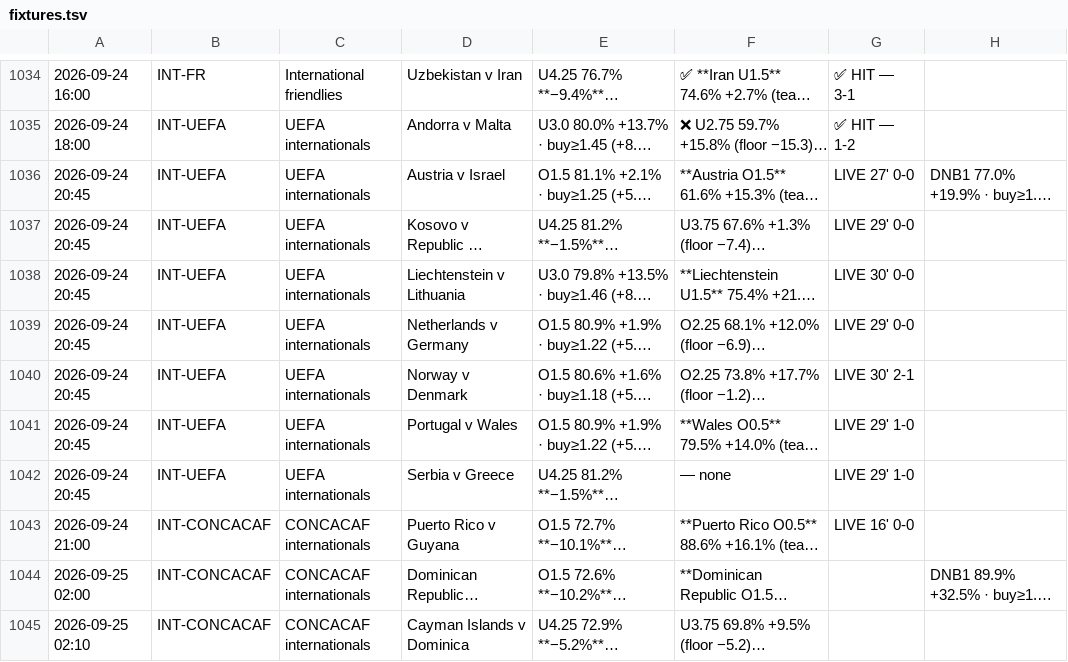
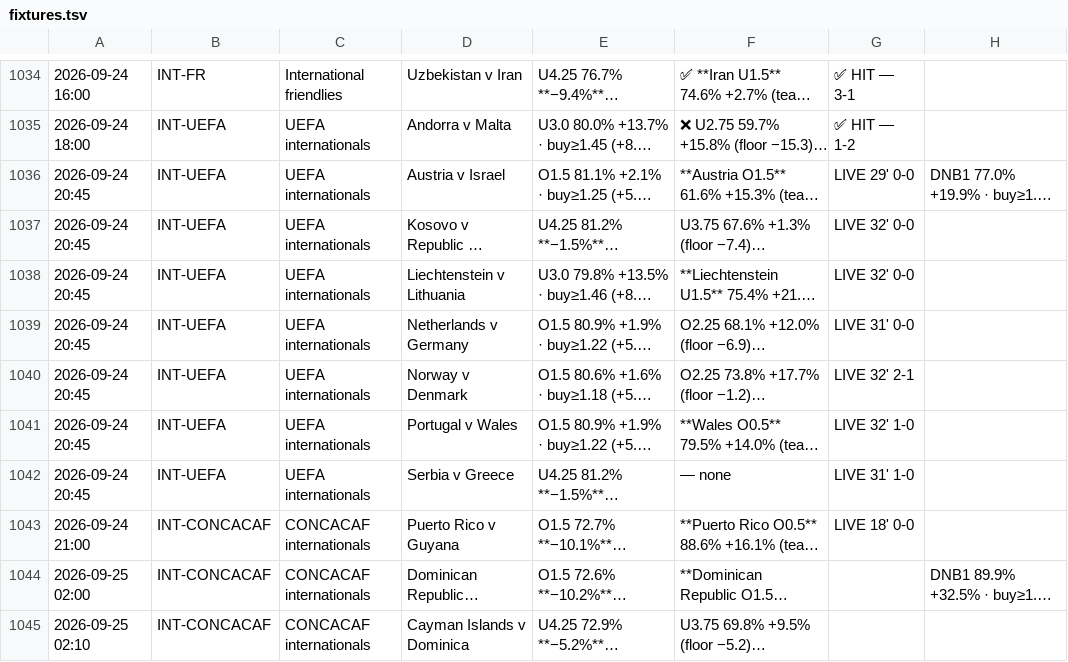
Before and after one commit to jansonprotocol/tempo-guard, a TSV file: config/fixtures.tsv, drawn as a sheet; only a part is shown, gaps mark what is left out; long unchanged cells end in …; the diff names each change by its address in the sheet, - before the commit and + after, or states it on an @@ line.

```diff
--- a/config/fixtures.tsv
+++ b/config/fixtures.tsv
-G1036: LIVE 27' 0-0
+G1036: LIVE 29' 0-0
-G1037: LIVE 29' 0-0
+G1037: LIVE 32' 0-0
-G1038: LIVE 30' 0-0
+G1038: LIVE 32' 0-0
-G1039: LIVE 29' 0-0
+G1039: LIVE 31' 0-0
-G1040: LIVE 30' 2-1
+G1040: LIVE 32' 2-1
-G1041: LIVE 29' 1-0
+G1041: LIVE 32' 1-0
-G1042: LIVE 29' 1-0
+G1042: LIVE 31' 1-0
-G1043: LIVE 16' 0-0
+G1043: LIVE 18' 0-0
```
Also changed, not shown: 4 other files.
